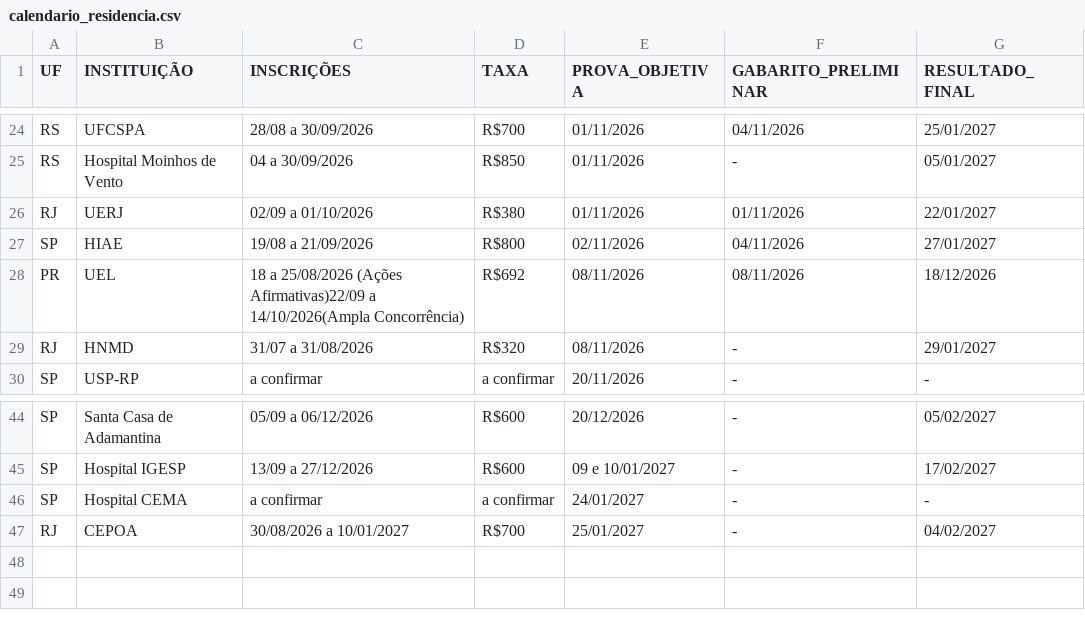
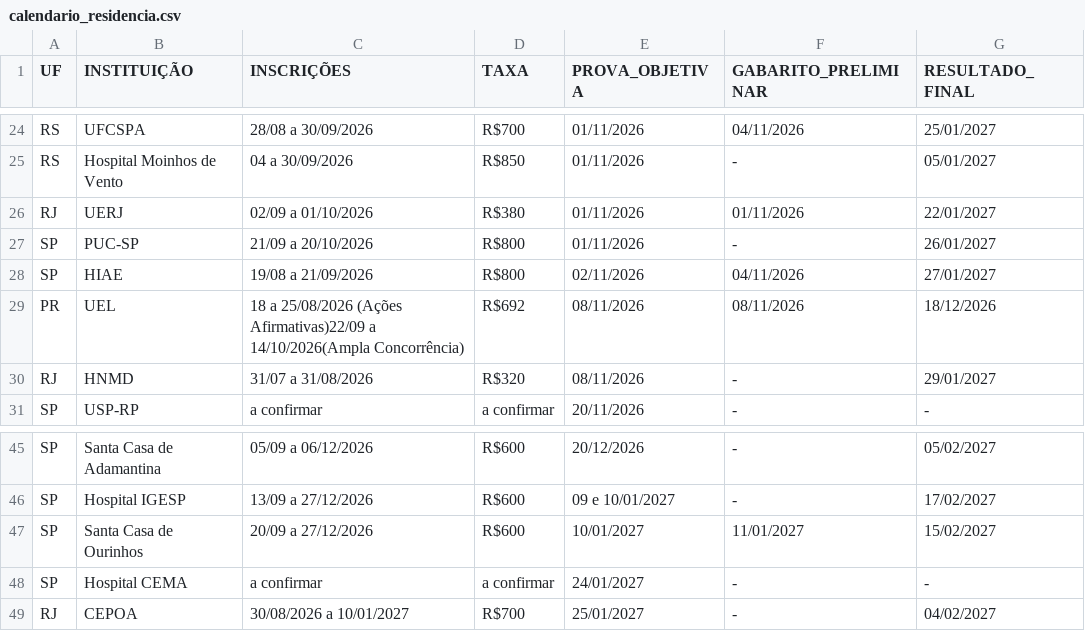
Before and after one commit to cadeteafya/calendario-provas, a CSV file: data/calendario_residencia.csv, drawn as a sheet; only a part is shown, gaps mark what is left out; the diff names each change by its address in the sheet, - before the commit and + after, or states it on an @@ line.

```diff
--- a/data/calendario_residencia.csv
+++ b/data/calendario_residencia.csv
+row 27: SP | PUC-SP | 21/09 a 20/10/2026 | R$800 | 01/11/2026 | - | 26/01/2027
+row 47: SP | Santa Casa de Ourinhos | 20/09 a 27/12/2026 | R$600 | 10/01/2027 | 11/01/2027 | 15/02/2027
```
Also changed, not shown: 2 other files.
